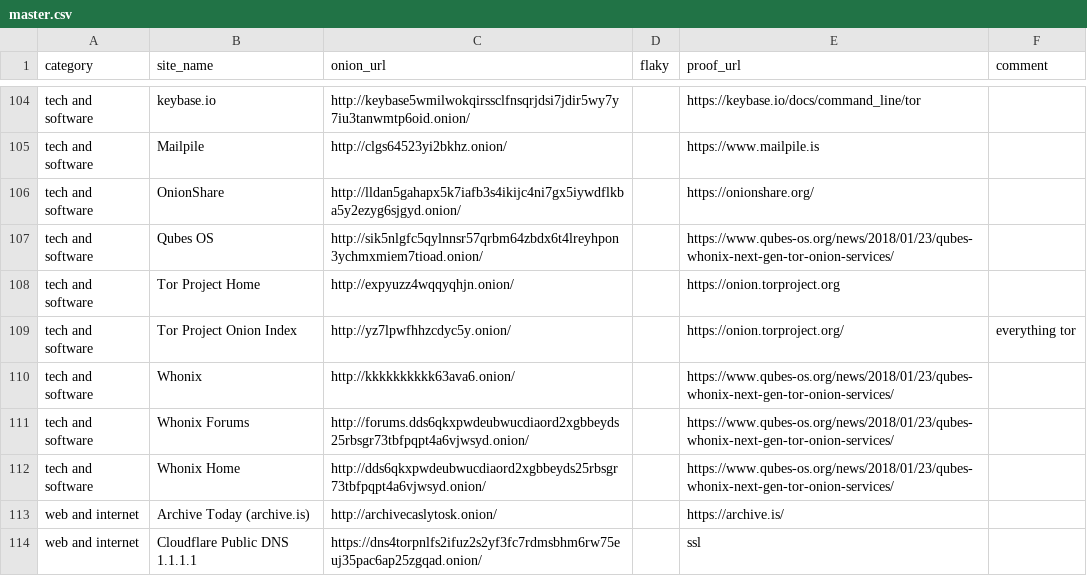
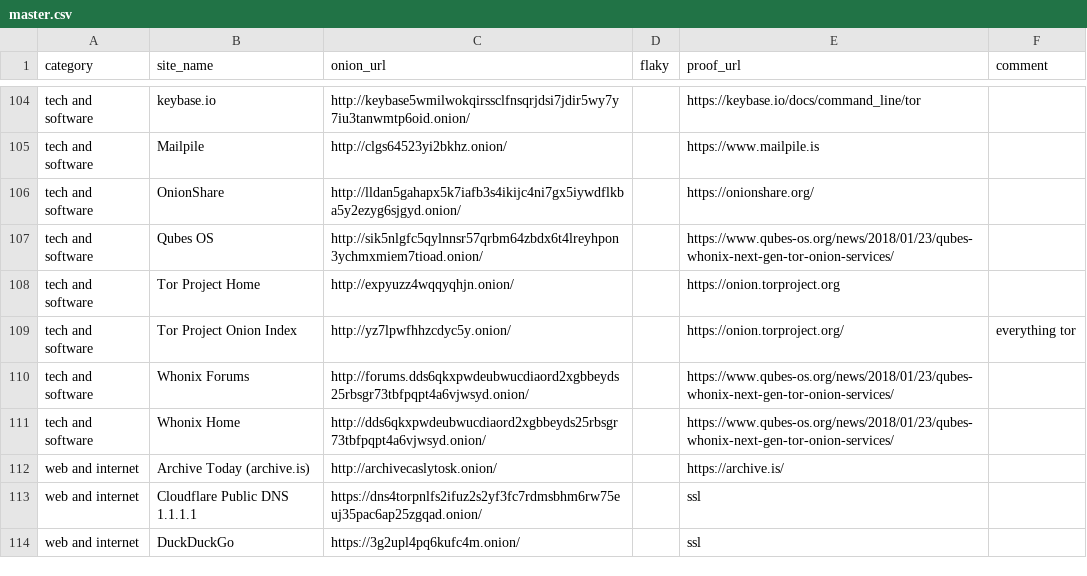
Before and after one commit to alecmuffett/real-world-onion-sites, a CSV file: master.csv, drawn as a sheet; only a part is shown, gaps mark what is left out; the shorter side is filled out with more unchanged rows.

```diff
--- a/master.csv
+++ b/master.csv
@@ -109,3 +109,2 @@ tech and software,Tor Project Home,http://expyuzz4wqqyqhjn.onion/,,https://onion
 tech and software,Tor Project Onion Index,http://yz7lpwfhhzcdyc5y.onion/,,https://onion.torproject.org/,everything tor
-tech and software,Whonix,http://kkkkkkkkkk63ava6.onion/,,https://www.qubes-os.org/news/2018/01/23/qubes-whonix-next-gen-tor-onion-services/,
 tech and software,Whonix Forums,http://forums.dds6qkxpwdeubwucdiaord2xgbbeyds25rbsgr73tbfpqpt4a6vjwsyd.onion/,,https://www.qubes-os.org/news/2018/01/23/qubes-whonix-next-gen-tor-onion-services/,
```
Also changed, not shown: 1 other file.
